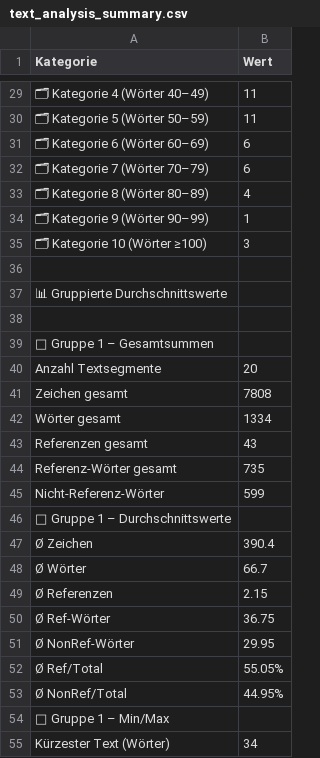
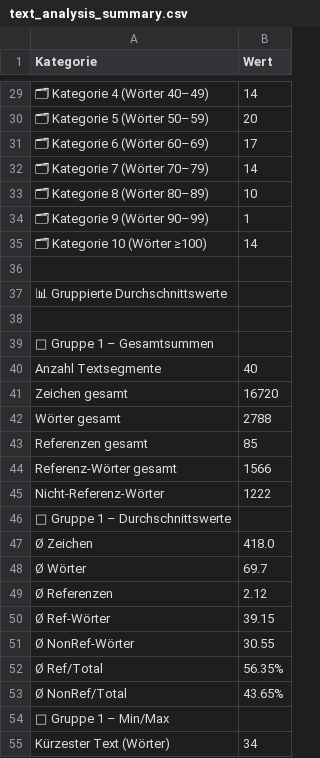
Before and after one commit to SSEHUB/LLM-RE-Benchmark, a CSV file: text_analysis_summary.csv, drawn as a sheet; only a part is shown, gaps mark what is left out; the diff covers the shown part only; the diff names each change by its address in the sheet, - before the commit and + after, or states it on an @@ line.

```diff
--- a/text_analysis_summary.csv
+++ b/text_analysis_summary.csv
-B29 (Wert): 11
+B29 (Wert): 14
-B30 (Wert): 11
+B30 (Wert): 20
-B31 (Wert): 6
+B31 (Wert): 17
-B32 (Wert): 6
+B32 (Wert): 14
-B33 (Wert): 4
+B33 (Wert): 10
-B35 (Wert): 3
+B35 (Wert): 14
-B40 (Wert): 20
+B40 (Wert): 40
-B41 (Wert): 7808
+B41 (Wert): 16720
-B42 (Wert): 1334
+B42 (Wert): 2788
-B43 (Wert): 43
+B43 (Wert): 85
-B44 (Wert): 735
+B44 (Wert): 1566
-B45 (Wert): 599
+B45 (Wert): 1222
-B47 (Wert): 390.4
+B47 (Wert): 418.0
-B48 (Wert): 66.7
+B48 (Wert): 69.7
-B49 (Wert): 2.15
+B49 (Wert): 2.12
-B50 (Wert): 36.75
+B50 (Wert): 39.15
-B51 (Wert): 29.95
+B51 (Wert): 30.55
-B52 (Wert): 55.05%
+B52 (Wert): 56.35%
-B53 (Wert): 44.95%
+B53 (Wert): 43.65%
```
Also changed, not shown: 67 edited cells elsewhere in this file, text_analysis_results.csv, 9 other files.
